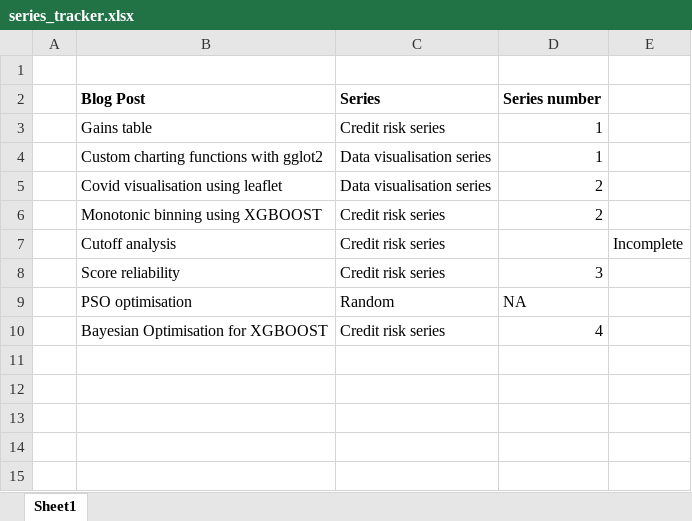
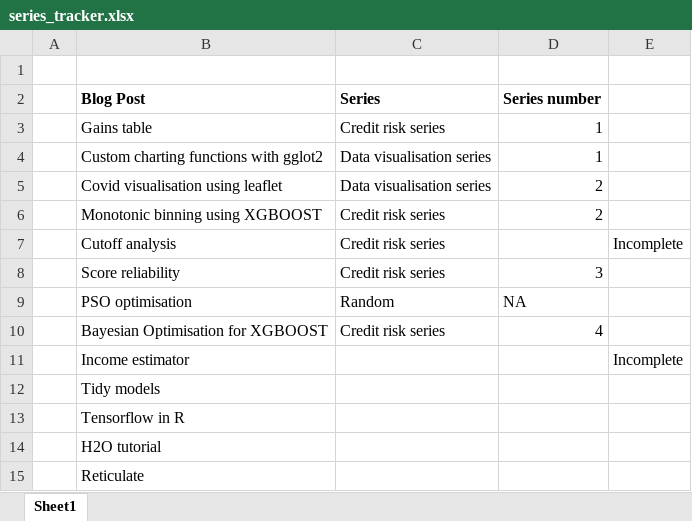
Before and after one commit to royr2/rtichoke, an Excel workbook: series_tracker.xlsx, sheet Sheet1, drawn as a sheet; values as stored, in another font and other column widths than the file's, no borders; the diff names each change by its address in the sheet, - before the commit and + after, or states it on an @@ line.

Commit message:
reticulate post

```diff
--- a/series_tracker.xlsx (sheet Sheet1)
+++ b/series_tracker.xlsx (sheet Sheet1)
+row 11:  | Income estimator |  |  | Incomplete
+row 12:  | Tidy models
+row 13:  | Tensorflow in R
+row 14:  | H2O tutorial
+row 15:  | Reticulate
```
Also changed, not shown: 11 other files.
